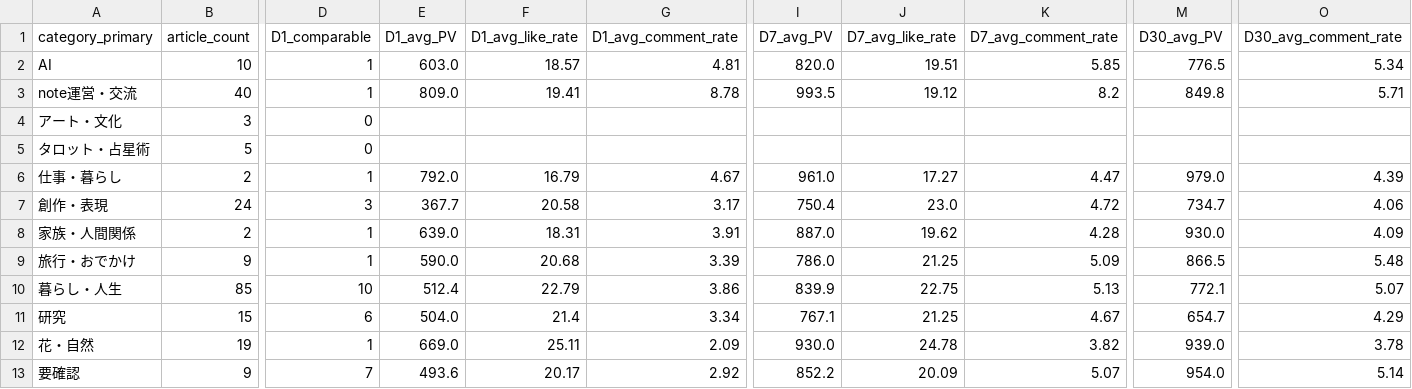
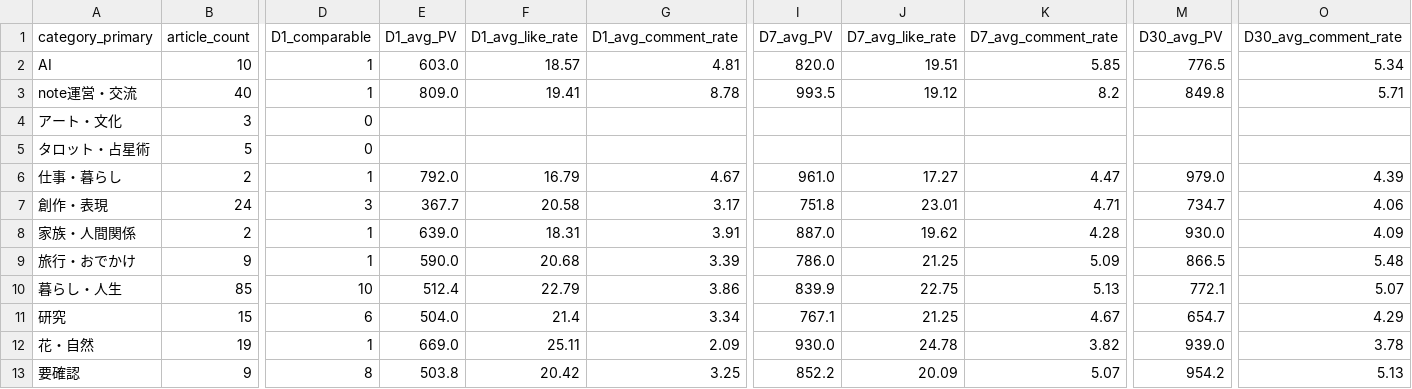
Before and after one commit to compass-miki-creator/note-stats-dashboard, a CSV file: data/category_summary.csv, drawn as a sheet; only a part is shown, gaps mark what is left out; the diff names each change by its address in the sheet, - before the commit and + after, or states it on an @@ line.

```diff
--- a/data/category_summary.csv
+++ b/data/category_summary.csv
-I7 (D7_avg_PV): 750.4
+I7 (D7_avg_PV): 751.8
-J7 (D7_avg_like_rate): 23.0
+J7 (D7_avg_like_rate): 23.01
-K7 (D7_avg_comment_rate): 4.72
+K7 (D7_avg_comment_rate): 4.71
-D13 (D1_comparable): 7
+D13 (D1_comparable): 8
-E13 (D1_avg_PV): 493.6
+E13 (D1_avg_PV): 503.8
-F13 (D1_avg_like_rate): 20.17
+F13 (D1_avg_like_rate): 20.42
-G13 (D1_avg_comment_rate): 2.92
+G13 (D1_avg_comment_rate): 3.25
-M13 (D30_avg_PV): 954.0
+M13 (D30_avg_PV): 954.2
-O13 (D30_avg_comment_rate): 5.14
+O13 (D30_avg_comment_rate): 5.13
```
Also changed, not shown: data/monthly_summary.csv, data/period_ranking.csv, 10 other files.
